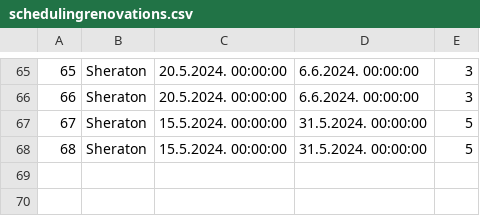
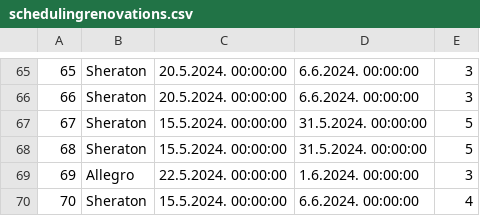
Before and after one commit to kzi-nastava/sims-in-2024-group-2-team-c, a CSV file: Resources/Data/schedulingrenovations.csv, drawn as a sheet; only a part is shown, gaps mark what is left out; the diff names each change by its address in the sheet, - before the commit and + after, or states it on an @@ line.

```diff
--- a/Resources/Data/schedulingrenovations.csv
+++ b/Resources/Data/schedulingrenovations.csv
+row 69: 69 | Allegro | 22.5.2024. 00:00:00 | 1.6.2024. 00:00:00 | 3
+row 70: 70 | Sheraton | 15.5.2024. 00:00:00 | 6.6.2024. 00:00:00 | 4
```
Also changed, not shown: Resources/Data/renovations.csv, 5 other files.
